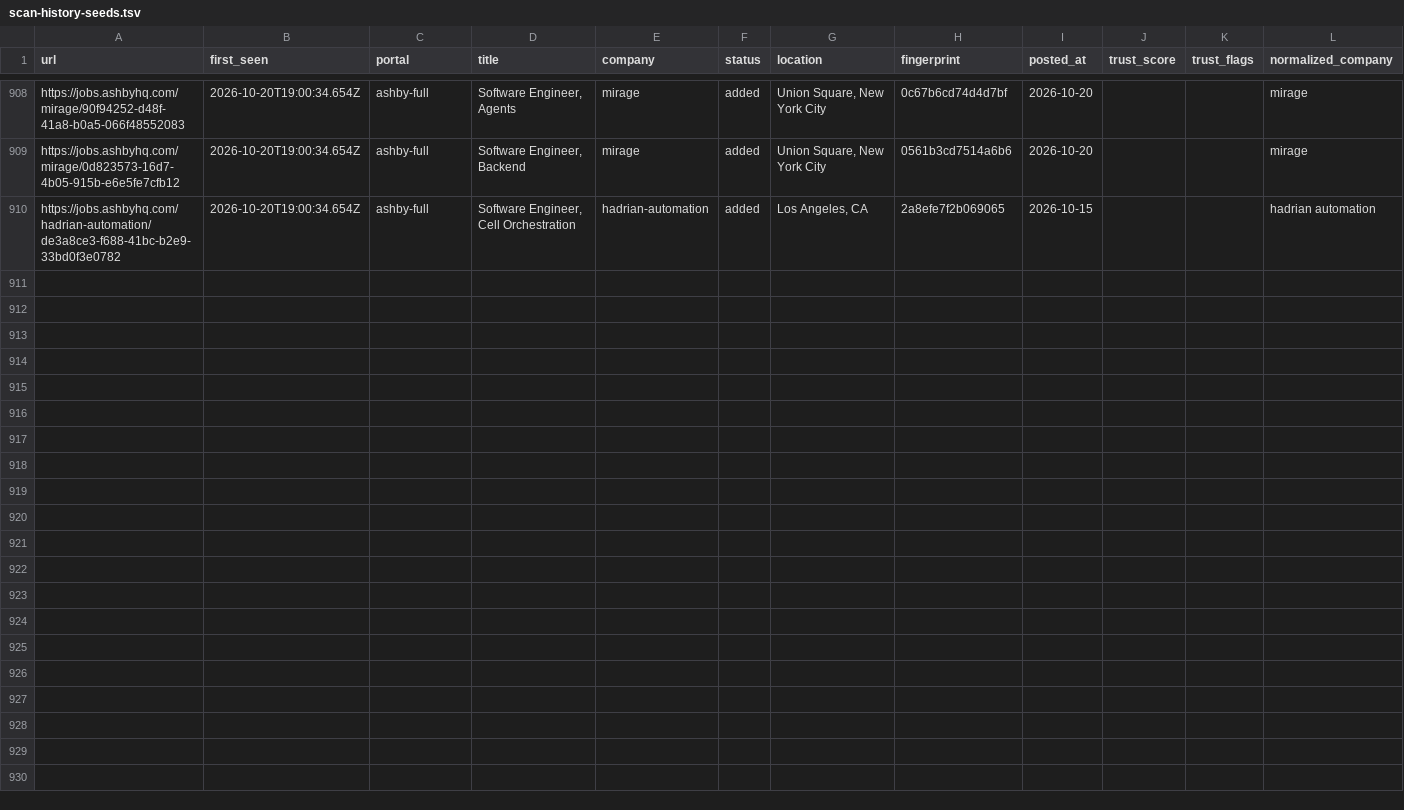
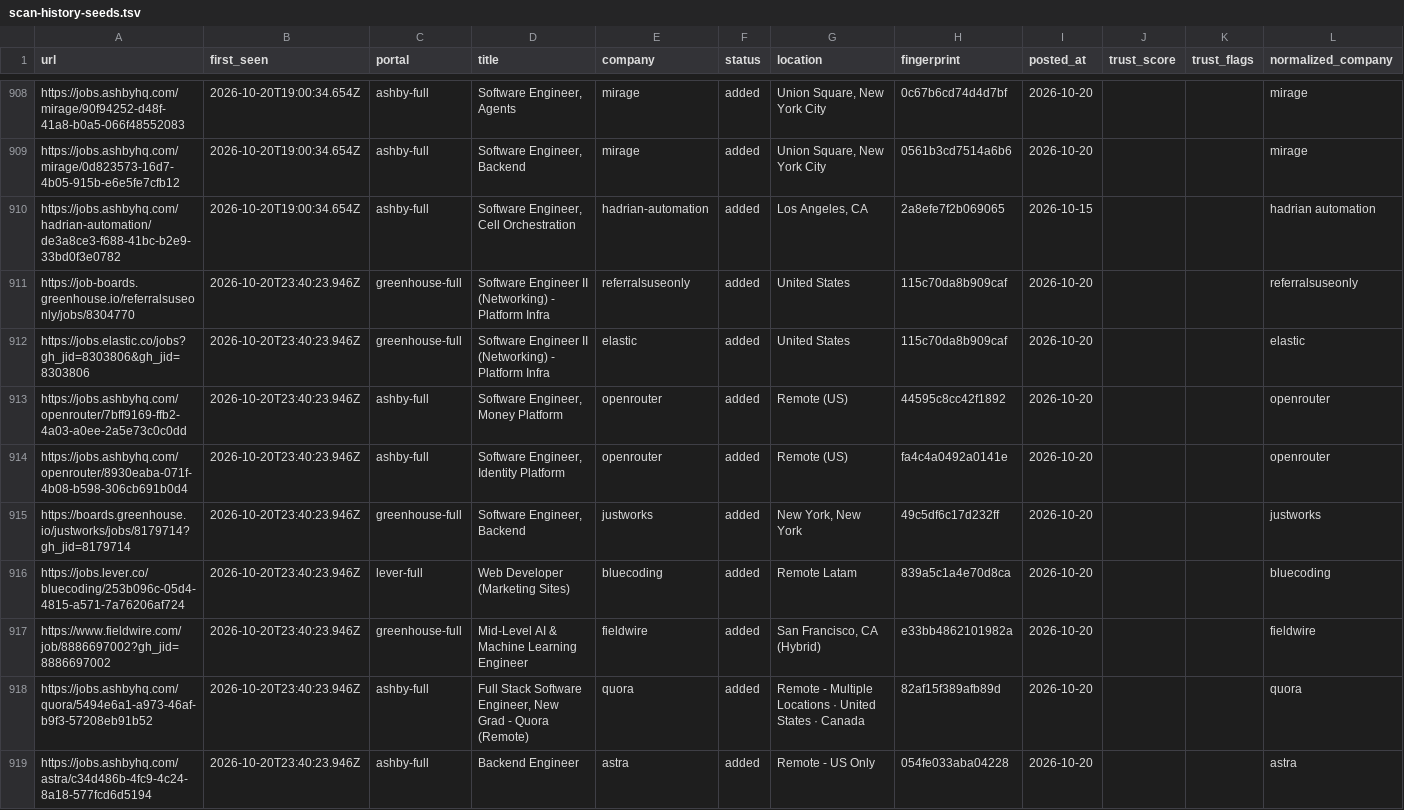
Before and after one commit to manavmalavia18/scoutgrid, a TSV file: data/scan-history-seeds.tsv, drawn as a sheet; only a part is shown, gaps mark what is left out; the diff covers the shown part only; the diff names each change by its address in the sheet, - before the commit and + after, or states it on an @@ line.

```diff
--- a/data/scan-history-seeds.tsv
+++ b/data/scan-history-seeds.tsv
+row 911: https://job-boards.greenhouse.io/referralsuseonly/jobs/8304770 | 2026-10-20T23:40:23.946Z | greenhouse-full | Software Engineer II (Networking) - Platform Infra | referralsuseonly | added | United States | 115c70da8b909caf | 2026-10-20 |  |  | referralsuseonly
+row 912: https://jobs.elastic.co/jobs?gh_jid=8303806&gh_jid=8303806 | 2026-10-20T23:40:23.946Z | greenhouse-full | Software Engineer II (Networking) - Platform Infra | elastic | added | United States | 115c70da8b909caf | 2026-10-20 |  |  | elastic
+row 913: https://jobs.ashbyhq.com/openrouter/7bff9169-ffb2-4a03-a0ee-2a5e73c0c0dd | 2026-10-20T23:40:23.946Z | ashby-full | Software Engineer, Money Platform | openrouter | added | Remote (US) | 44595c8cc42f1892 | 2026-10-20 |  |  | openrouter
+row 914: https://jobs.ashbyhq.com/openrouter/8930eaba-071f-4b08-b598-306cb691b0d4 | 2026-10-20T23:40:23.946Z | ashby-full | Software Engineer, Identity Platform | openrouter | added | Remote (US) | fa4c4a0492a0141e | 2026-10-20 |  |  | openrouter
+row 915: https://boards.greenhouse.io/justworks/jobs/8179714?gh_jid=8179714 | 2026-10-20T23:40:23.946Z | greenhouse-full | Software Engineer, Backend | justworks | added | New York, New York | 49c5df6c17d232ff | 2026-10-20 |  |  | justworks
+row 916: https://jobs.lever.co/bluecoding/253b096c-05d4-4815-a571-7a76206af724 | 2026-10-20T23:40:23.946Z | lever-full | Web Developer (Marketing Sites) | bluecoding | added | Remote Latam | 839a5c1a4e70d8ca | 2026-10-20 |  |  | bluecoding
+row 917: https://www.fieldwire.com/job/8886697002?gh_jid=8886697002 | 2026-10-20T23:40:23.946Z | greenhouse-full | Mid-Level AI & Machine Learning Engineer | fieldwire | added | San Francisco, CA (Hybrid) | e33bb4862101982a | 2026-10-20 |  |  | fieldwire
+row 918: https://jobs.ashbyhq.com/quora/5494e6a1-a973-46af-b9f3-57208eb91b52 | 2026-10-20T23:40:23.946Z | ashby-full | Full Stack Software Engineer, New Grad - Quora (Remote) | quora | added | Remote - Multiple Locations · United States · Canada | 82af15f389afb89d | 2026-10-20 |  |  | quora
+row 919: https://jobs.ashbyhq.com/astra/c34d486b-4fc9-4c24-8a18-577fcd6d5194 | 2026-10-20T23:40:23.946Z | ashby-full | Backend Engineer | astra | added | Remote - US Only | 054fe033aba04228 | 2026-10-20 |  |  | astra
```
Also changed, not shown: 8 added rows elsewhere in this file, 3 other files.
